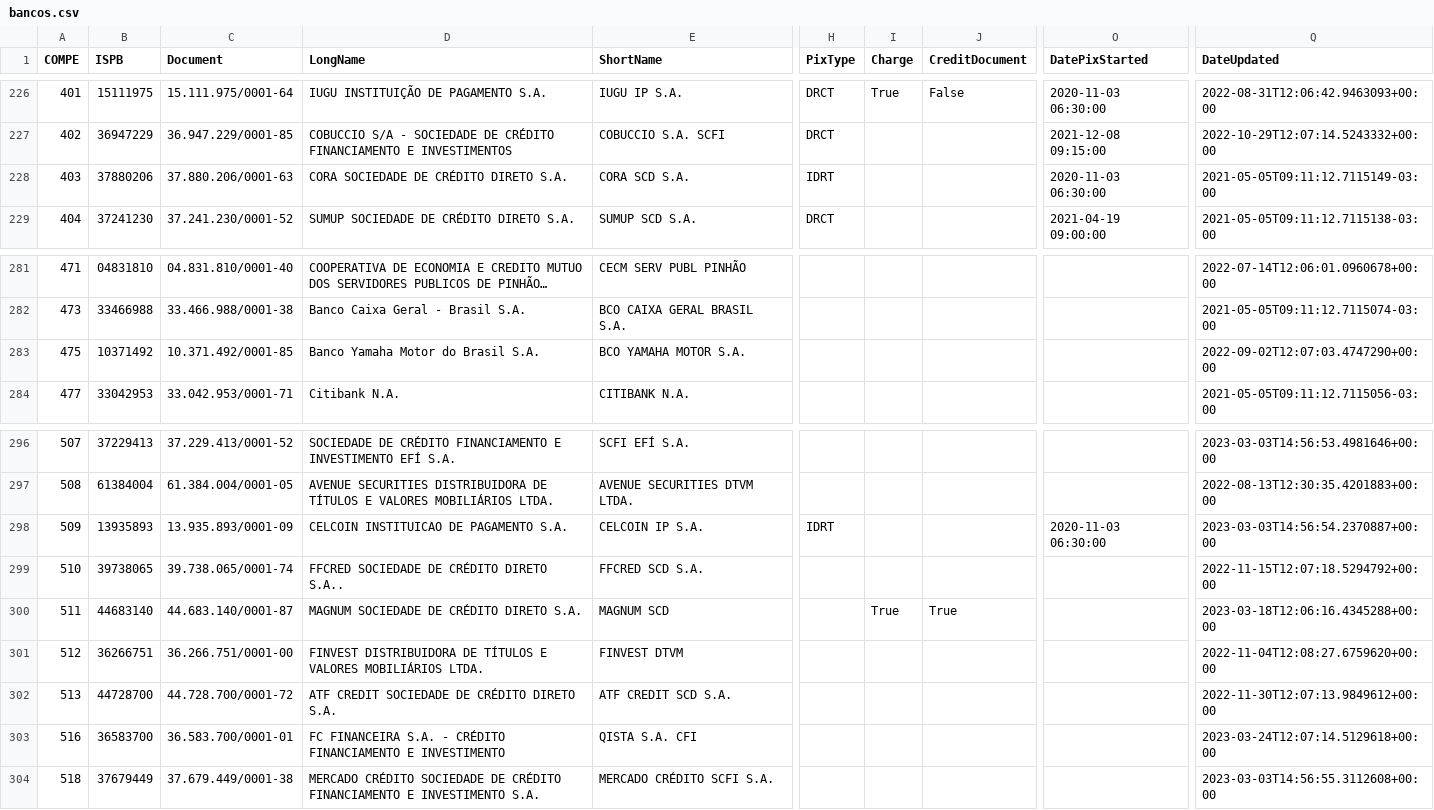
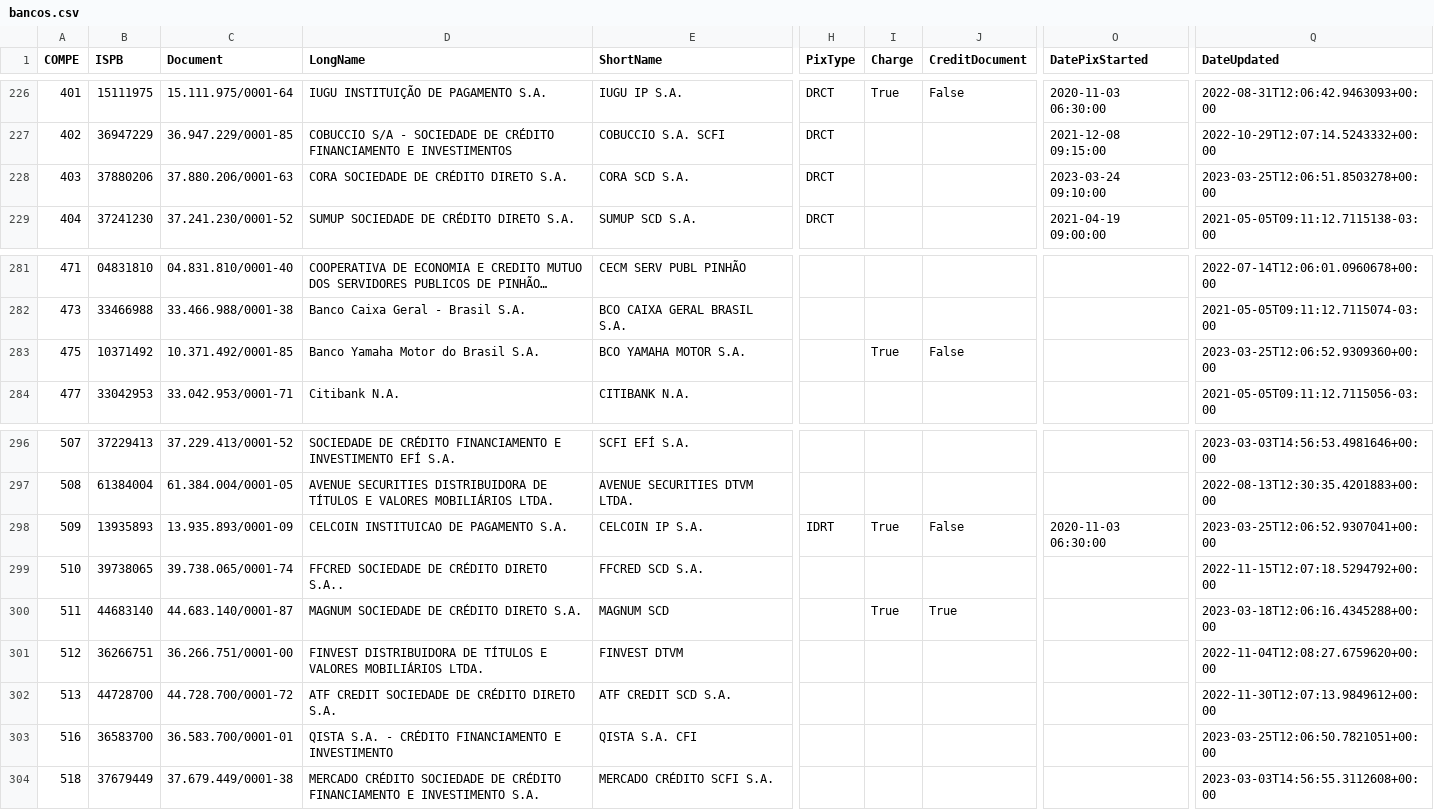
Before and after one commit to guibranco/BancosBrasileiros, a CSV file: data/bancos.csv, drawn as a sheet; only a part is shown, gaps mark what is left out; long unchanged cells end in …; the diff names each change by its address in the sheet, - before the commit and + after, or states it on an @@ line.

```diff
--- a/data/bancos.csv
+++ b/data/bancos.csv
-H228 (PixType): IDRT
+H228 (PixType): DRCT
-O228 (DatePixStarted): 2020-11-03 06:30:00
+O228 (DatePixStarted): 2023-03-24 09:10:00
-Q228 (DateUpdated): 2021-05-05T09:11:12.7115149-03:00
+Q228 (DateUpdated): 2023-03-25T12:06:51.8503278+00:00
-I283 (Charge): (empty)
+I283 (Charge): True
-J283 (CreditDocument): (empty)
+J283 (CreditDocument): False
-Q283 (DateUpdated): 2022-09-02T12:07:03.4747290+00:00
+Q283 (DateUpdated): 2023-03-25T12:06:52.9309360+00:00
-I298 (Charge): (empty)
+I298 (Charge): True
-J298 (CreditDocument): (empty)
+J298 (CreditDocument): False
-Q298 (DateUpdated): 2023-03-03T14:56:54.2370887+00:00
+Q298 (DateUpdated): 2023-03-25T12:06:52.9307041+00:00
-D303 (LongName): FC FINANCEIRA S.A. -…
+D303 (LongName): QISTA S.A. -…
-Q303 (DateUpdated): 2023-03-24T12:07:14.5129618+00:00
+Q303 (DateUpdated): 2023-03-25T12:06:50.7821051+00:00
```
Also changed, not shown: 5 other files.
